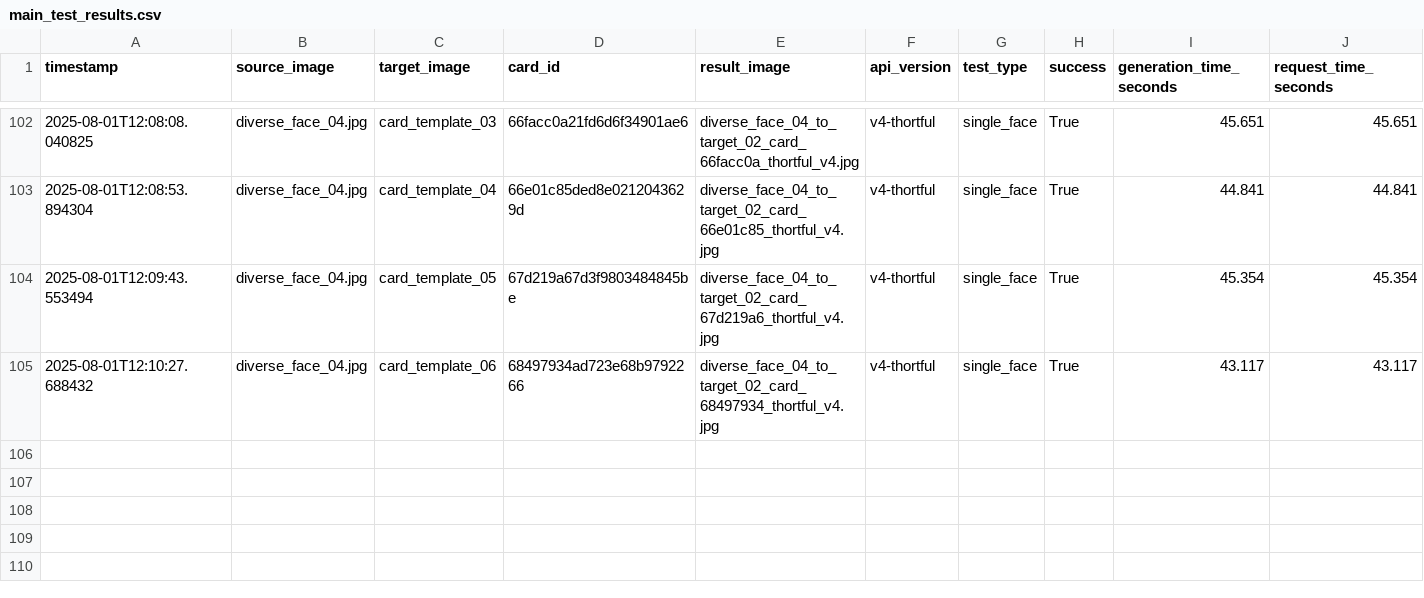
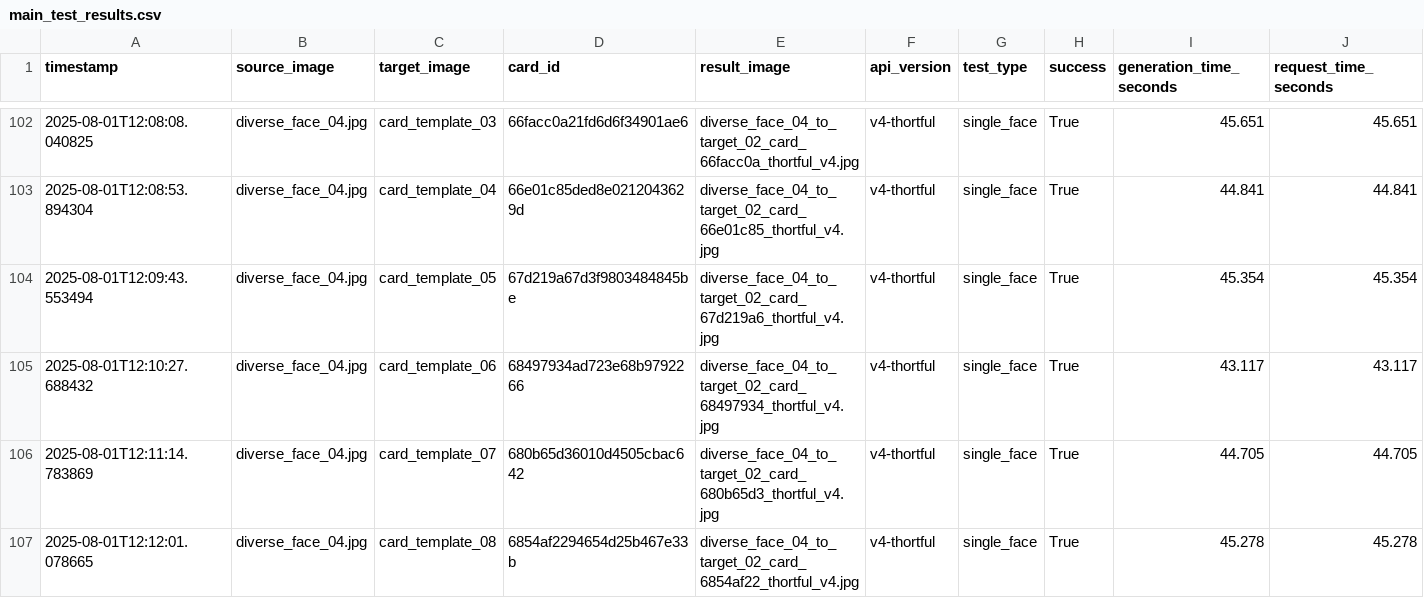
Before and after one commit to lukejeffthortful/face-swap-tester, a CSV file: thortful-v4-single-face/logs/main_test_results.csv, drawn as a sheet; only a part is shown, gaps mark what is left out; rows hold the shown columns only; the diff names each change by its address in the sheet, - before the commit and + after, or states it on an @@ line.

```diff
--- a/thortful-v4-single-face/logs/main_test_results.csv
+++ b/thortful-v4-single-face/logs/main_test_results.csv
+row 106: 2025-08-01T12:11:14.783869 | diverse_face_04.jpg | card_template_07 | 680b65d36010d4505cbac642 | diverse_face_04_to_target_02_card_680b65d3_thortful_v4.jpg | v4-thortful | single_face | True | 44.705 | 44.705
+row 107: 2025-08-01T12:12:01.078665 | diverse_face_04.jpg | card_template_08 | 6854af2294654d25b467e33b | diverse_face_04_to_target_02_card_6854af22_thortful_v4.jpg | v4-thortful | single_face | True | 45.278 | 45.278
```
Also changed, not shown: 2 other files.
